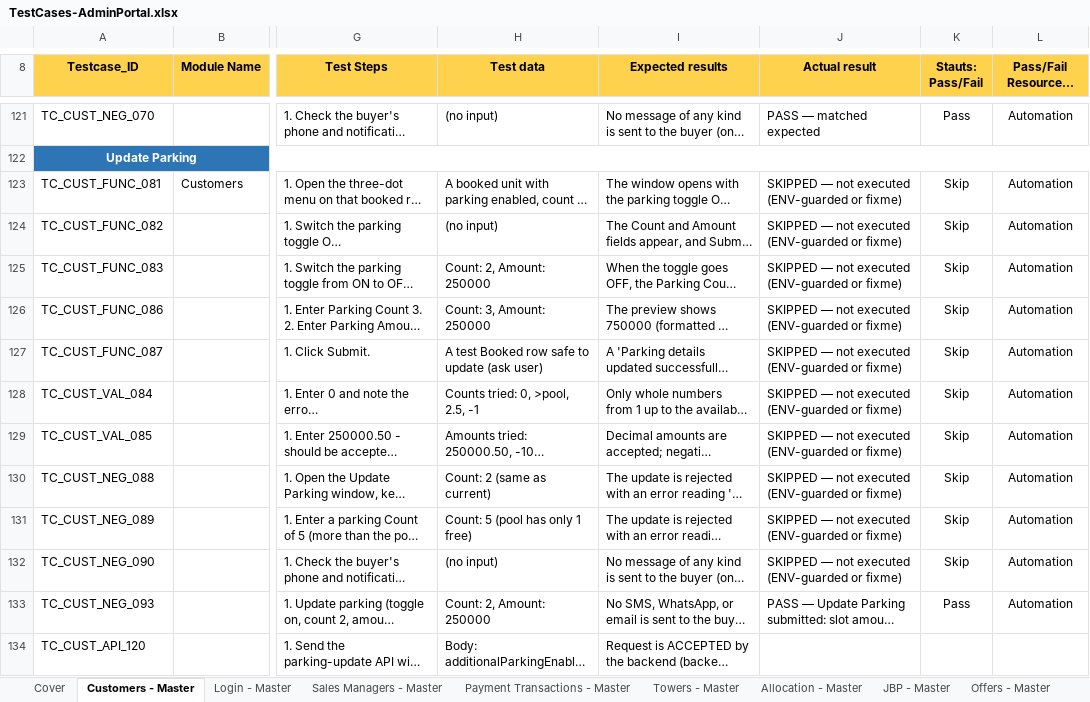
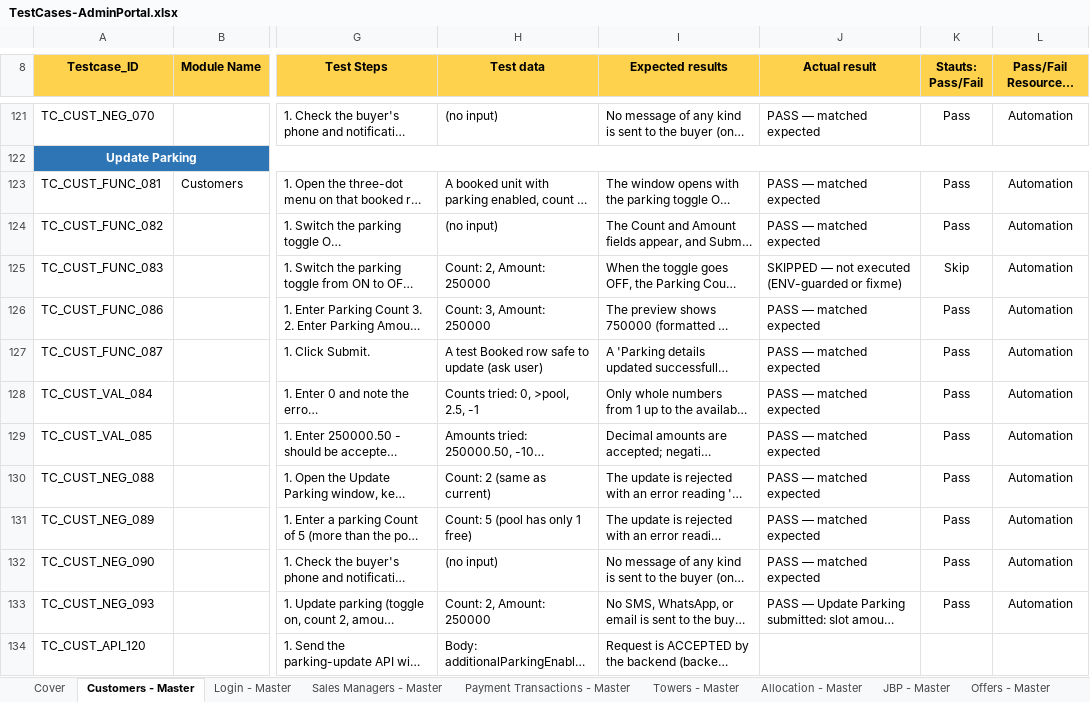
Before and after one commit to Anjalijha2/AI-Automation-hoabl, an Excel workbook: manual-qa-repository/07-execution/TestCases-AdminPortal.xlsx, sheet Customers - Master, drawn as a sheet; only a part is shown, gaps mark what is left out; long unchanged cells end in …; values as stored, in another font and other column widths than the file's, no borders; the diff names each change by its address in the sheet, - before the commit and + after, or states it on an @@ line.

```diff
--- a/manual-qa-repository/07-execution/TestCases-AdminPortal.xlsx (sheet Customers - Master)
+++ b/manual-qa-repository/07-execution/TestCases-AdminPortal.xlsx (sheet Customers - Master)
-J123:J124 (Actual result): SKIPPED — not executed (ENV-guarded or fixme)
+J123:J124 (Actual result): PASS — matched expected
-K123:K124 (Stauts: Pass/Fail): Skip
+K123:K124 (Stauts: Pass/Fail): Pass
-J126:J132 (Actual result): SKIPPED — not executed (ENV-guarded or fixme)
+J126:J132 (Actual result): PASS — matched expected
-K126:K132 (Stauts: Pass/Fail): Skip
+K126:K132 (Stauts: Pass/Fail): Pass
```
Also changed, not shown: sheet Customers - Exec, 11 other files.
